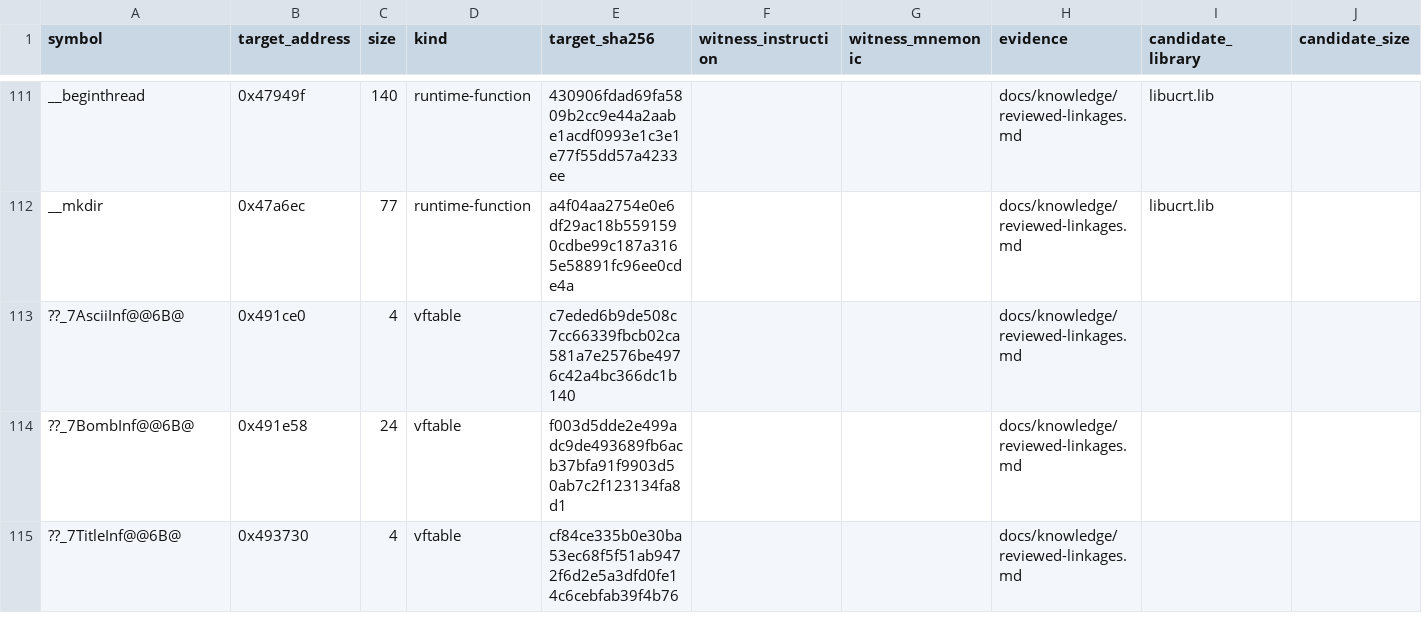
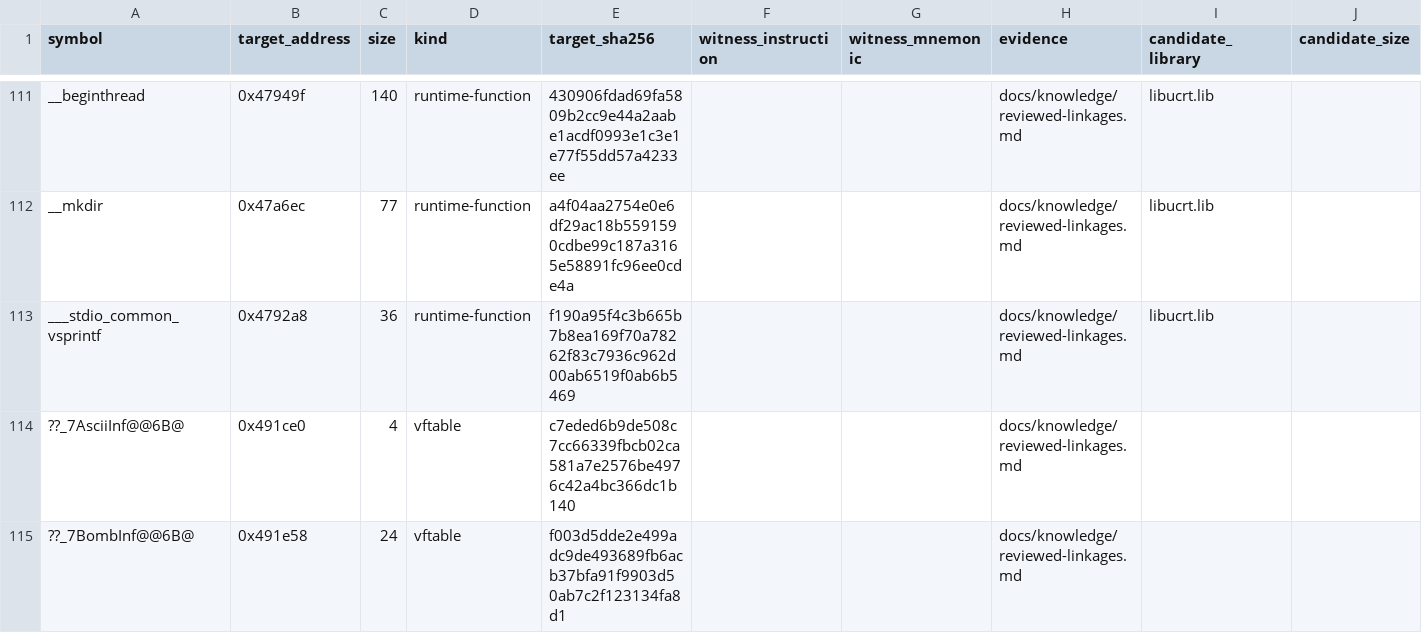
Before and after one commit to N0zoM1z0/th16, a CSV file: config/linkage-bindings.csv, drawn as a sheet; only a part is shown, gaps mark what is left out; the shorter side is filled out with more unchanged rows; the diff names each change by its address in the sheet, - before the commit and + after, or states it on an @@ line.

```diff
--- a/config/linkage-bindings.csv
+++ b/config/linkage-bindings.csv
+row 113: ___stdio_common_vsprintf | 0x4792a8 | 36 | runtime-function | f190a95f4c3b665b7b8ea169f70a78262f83c7936c962d00ab6519f0ab6b5469 |  |  | docs/knowledge/reviewed-linkages.md | libucrt.lib
```
Also changed, not shown: config/reference-functions.csv.
